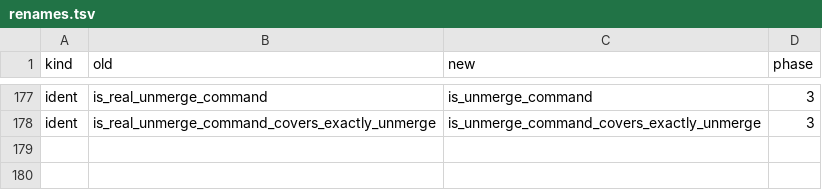
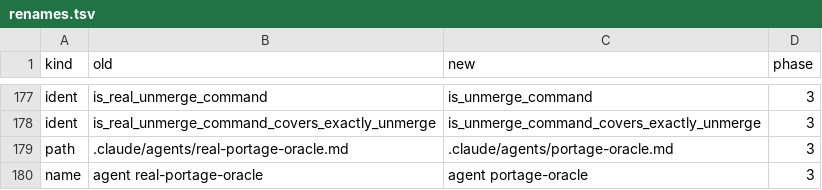
Before and after one commit to vivo75/portuale, a TSV file: LLM/renames.tsv, drawn as a sheet; only a part is shown, gaps mark what is left out; the diff names each change by its address in the sheet, - before the commit and + after, or states it on an @@ line.

```diff
--- a/LLM/renames.tsv
+++ b/LLM/renames.tsv
+row 179: path | .claude/agents/real-portage-oracle.md | .claude/agents/portage-oracle.md | 3
+row 180: name | agent real-portage-oracle | agent portage-oracle | 3
```
Also changed, not shown: 32 other files.
